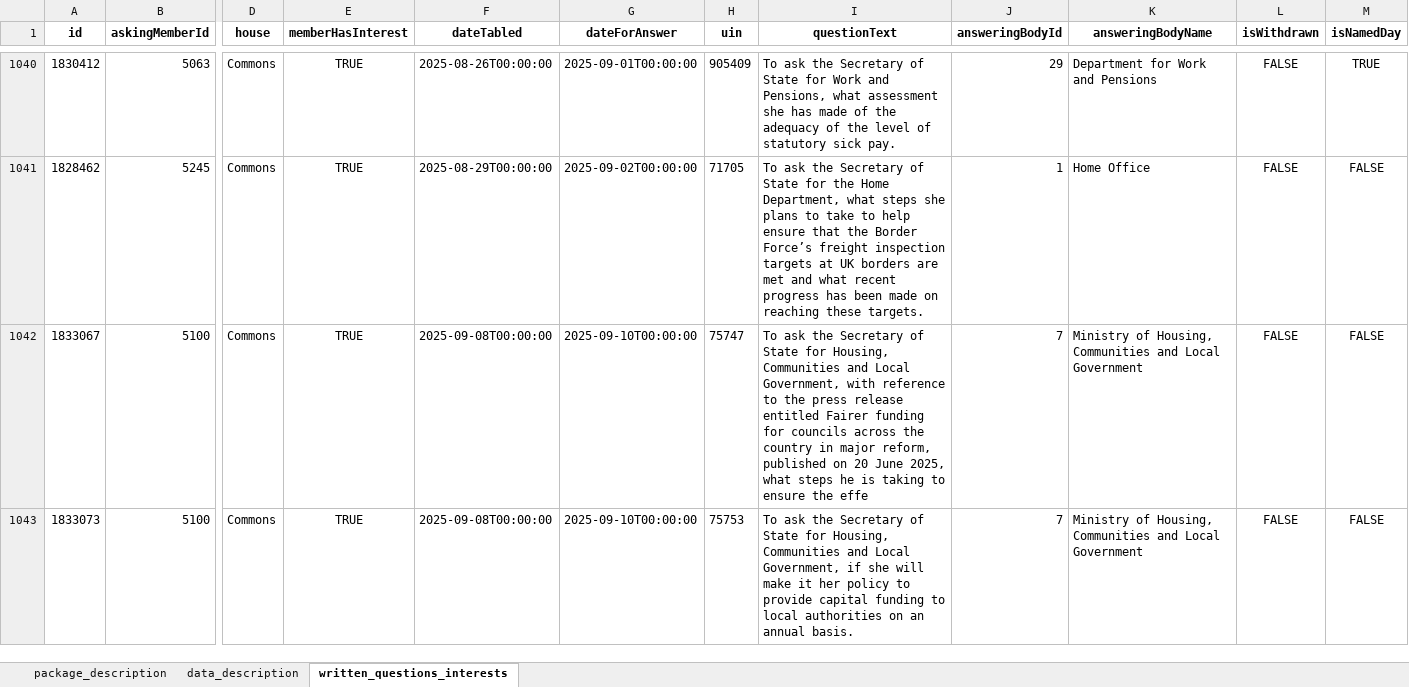
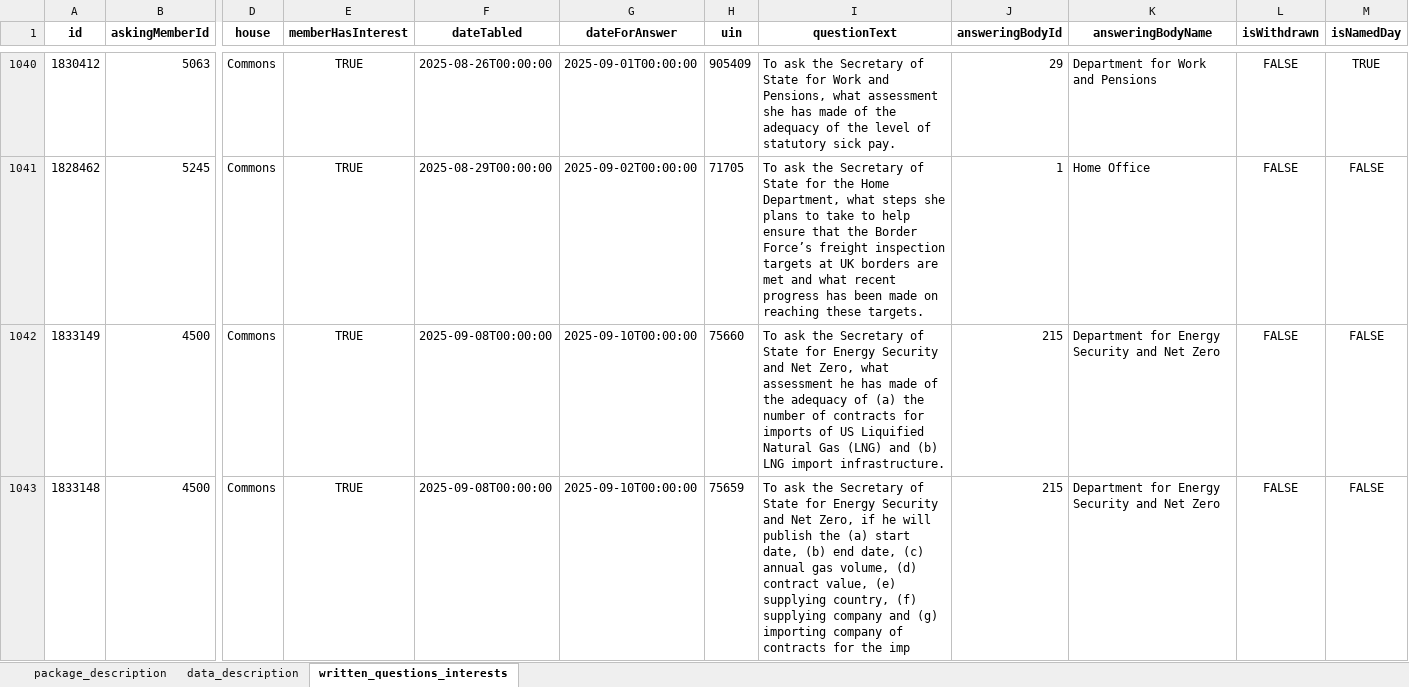
Before and after one commit to mysociety/uk-parl-written-questions, an Excel workbook: docs/data/commons_written_questions_interests/0.1.0/commons_written_questions_interests.xlsx, sheet written_questions_interests, drawn as a sheet; only a part is shown, gaps mark what is left out; the shorter side is filled out with more unchanged rows; values as stored, in another font and other column widths than the file's, no borders; rows hold the shown columns only; the diff covers the shown part only; the diff names each change by its address in the sheet, - before the commit and + after, or states it on an @@ line.

```diff
--- a/docs/data/commons_written_questions_interests/0.1.0/commons_written_questions_interests.xlsx (sheet written_questions_interests)
+++ b/docs/data/commons_written_questions_interests/0.1.0/commons_written_questions_interests.xlsx (sheet written_questions_interests)
+row 1042: 1833149 | 4500 | Commons | TRUE | 2025-09-08T00:00:00 | 2025-09-10T00:00:00 | 75660 | To ask the Secretary of State for Energy Security and Net Zero, what assessment he has made of the adequacy of (a) the number of contracts for imports of US Liquified Natural Gas (LNG) and (b) LNG import infrastructure. | 215 | Department for Energy Security and Net Zero | FALSE | FALSE
+row 1043: 1833148 | 4500 | Commons | TRUE | 2025-09-08T00:00:00 | 2025-09-10T00:00:00 | 75659 | To ask the Secretary of State for Energy Security and Net Zero, if he will publish the (a) start date, (b) end date, (c) annual gas volume, (d) contract value, (e) supplying country, (f) supplying company and (g) importing company of contracts for the imp | 215 | Department for Energy Security and Net Zero | FALSE | FALSE
```
Also changed, not shown: 10 added rows, 8 removed rows and 1 edited cell elsewhere in this sheet, docs/data/commons_written_questions_interests/0.1/commons_written_questions_interests.xlsx, docs/data/commons_written_questions_interests/0/commons_written_questions_interests.xlsx, 56 other files.
